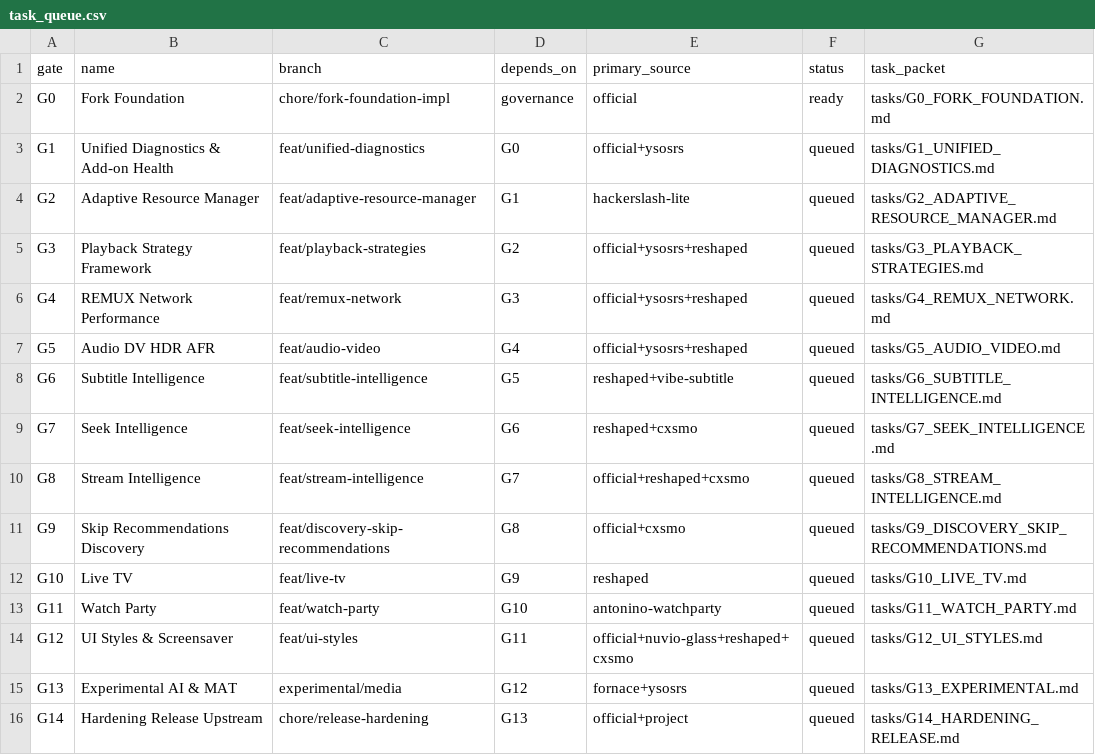
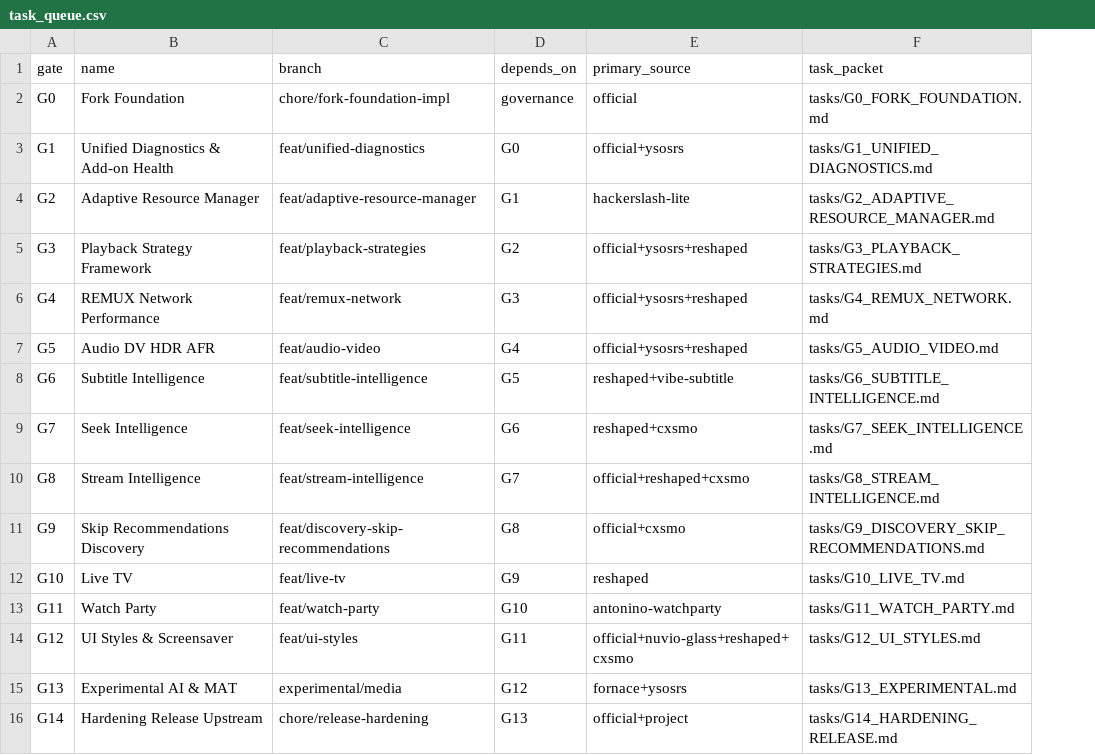
Before and after one commit to alrithy/NuvioTV, a CSV file: integration/task_queue.csv, drawn as a sheet; the diff names each change by its address in the sheet, - before the commit and + after, or states it on an @@ line.

```diff
--- a/integration/task_queue.csv
+++ b/integration/task_queue.csv
-column F (status), rows 2-16: ready | queued | queued | queued | queued | queued | queued | queued | queued | queued | queued | queued | queued | queued | queued
```
Also changed, not shown: integration/feature_traceability.csv, 51 other files.
